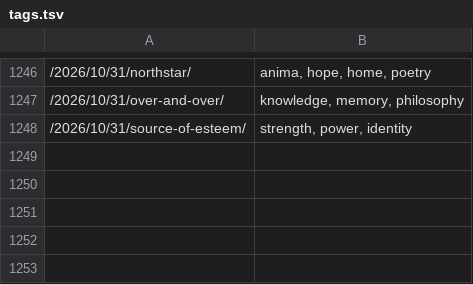
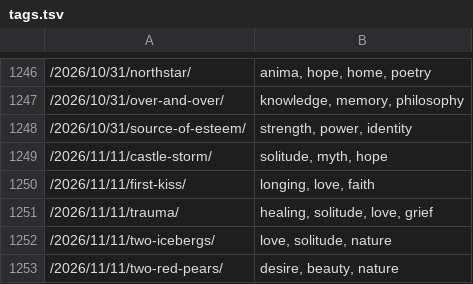
Before and after one commit to culturing/poems, a TSV file: Other/tags.tsv, drawn as a sheet; only a part is shown, gaps mark what is left out.

```diff
--- a/Other/tags.tsv
+++ b/Other/tags.tsv
@@ -1248 +1248,6 @@
 /2026/10/31/source-of-esteem/	strength, power, identity
+/2026/11/11/castle-storm/	solitude, myth, hope
+/2026/11/11/first-kiss/	longing, love, faith
+/2026/11/11/trauma/	healing, solitude, love, grief
+/2026/11/11/two-icebergs/	love, solitude, nature
+/2026/11/11/two-red-pears/	desire, beauty, nature
```
Also changed, not shown: 38 other files.
